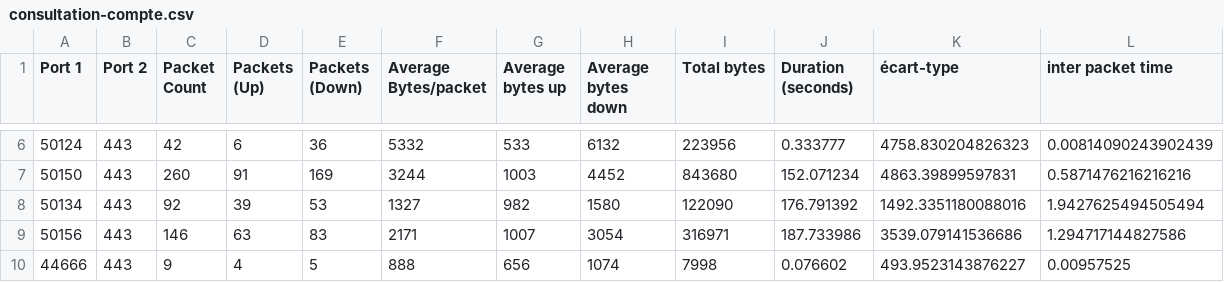
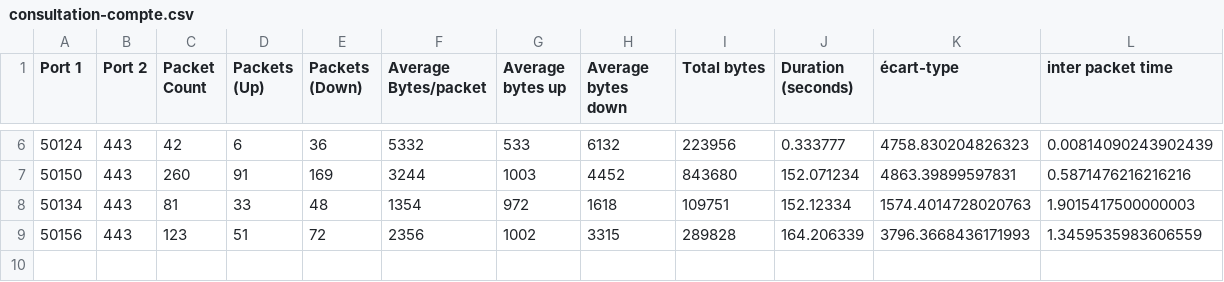
Before and after one commit to Kaliruo/TER, a CSV file: csv/consultation-compte.csv, drawn as a sheet; only a part is shown, gaps mark what is left out; the diff covers the shown part only.

```diff
--- a/csv/consultation-compte.csv
+++ b/csv/consultation-compte.csv
@@ -7,4 +7,3 @@ Port 1,Port 2,Packet Count, Packets (Up), Packets (Down),Average Bytes/packet,Av
 50150,443,260,91,169,3244,1003,4452,843680,152.071234,4863.39899597831,0.5871476216216216
-50134,443,92,39,53,1327,982,1580,122090,176.791392,1492.3351180088016,1.9427625494505494
-50156,443,146,63,83,2171,1007,3054,316971,187.733986,3539.079141536686,1.294717144827586
-44666,443,9,4,5,888,656,1074,7998,0.076602,493.9523143876227,0.00957525
+50134,443,81,33,48,1354,972,1618,109751,152.12334,1574.4014728020763,1.9015417500000003
+50156,443,123,51,72,2356,1002,3315,289828,164.206339,3796.3668436171993,1.3459535983606559
```
Also changed, not shown: 30 edited cells elsewhere in this file.
